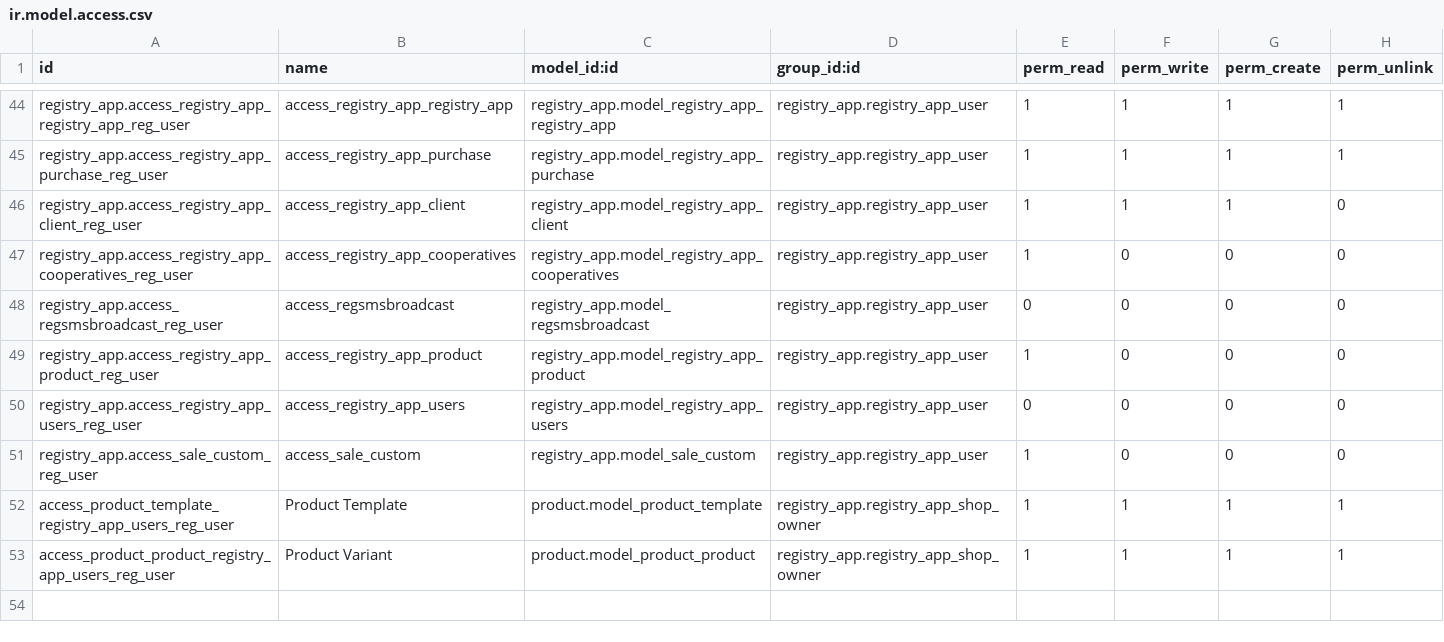
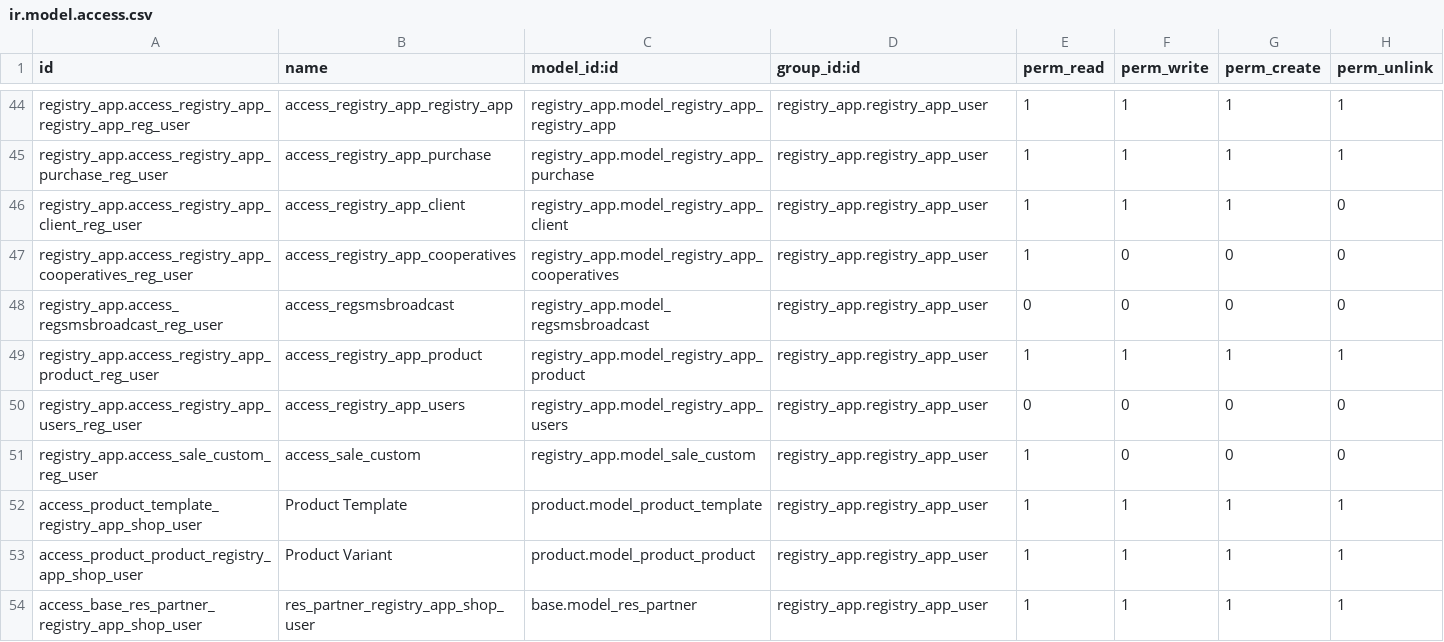
Before and after one commit to jmsamake/Shop-registry-app, a CSV file: security/ir.model.access.csv, drawn as a sheet; only a part is shown, gaps mark what is left out.

```diff
--- a/security/ir.model.access.csv
+++ b/security/ir.model.access.csv
@@ -48,6 +48,7 @@ registry_app.access_registry_app_cooperatives_reg_user,access_registry_app_coope
 registry_app.access_regsmsbroadcast_reg_user,access_regsmsbroadcast,registry_app.model_regsmsbroadcast,registry_app.registry_app_user,0,0,0,0
-registry_app.access_registry_app_product_reg_user,access_registry_app_product,registry_app.model_registry_app_product,registry_app.registry_app_user,1,0,0,0
+registry_app.access_registry_app_product_reg_user,access_registry_app_product,registry_app.model_registry_app_product,registry_app.registry_app_user,1,1,1,1
 registry_app.access_registry_app_users_reg_user,access_registry_app_users,registry_app.model_registry_app_users,registry_app.registry_app_user,0,0,0,0
 registry_app.access_sale_custom_reg_user,access_sale_custom,registry_app.model_sale_custom,registry_app.registry_app_user,1,0,0,0
-access_product_template_registry_app_users_reg_user,Product Template,product.model_product_template,registry_app.registry_app_shop_owner,1,1,1,1
-access_product_product_registry_app_users_reg_user,Product Variant,product.model_product_product,registry_app.registry_app_shop_owner,1,1,1,1
+access_product_template_registry_app_shop_user,Product Template,product.model_product_template,registry_app.registry_app_user,1,1,1,1
+access_product_product_registry_app_shop_user,Product Variant,product.model_product_product,registry_app.registry_app_user,1,1,1,1
+access_base_res_partner_registry_app_shop_user,res_partner_registry_app_shop_user,base.model_res_partner,registry_app.registry_app_user,1,1,1,1
```
Also changed, not shown: 30 other files.
